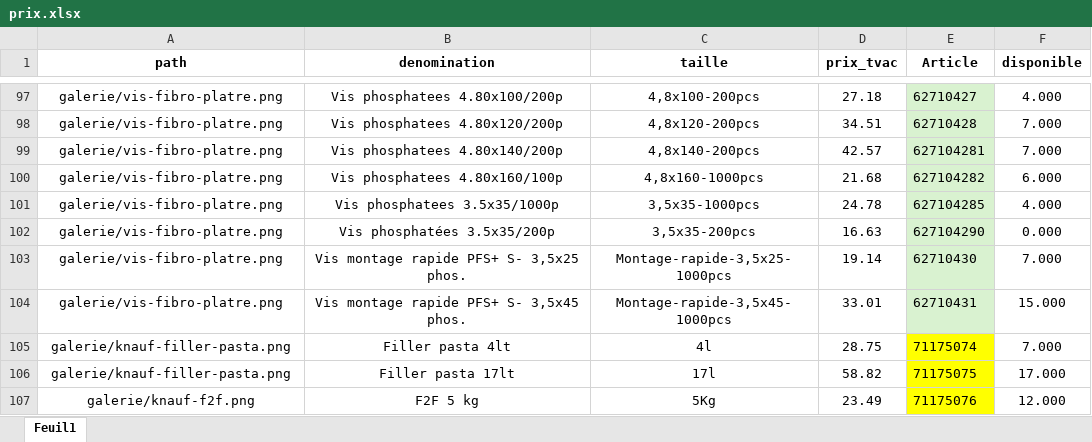
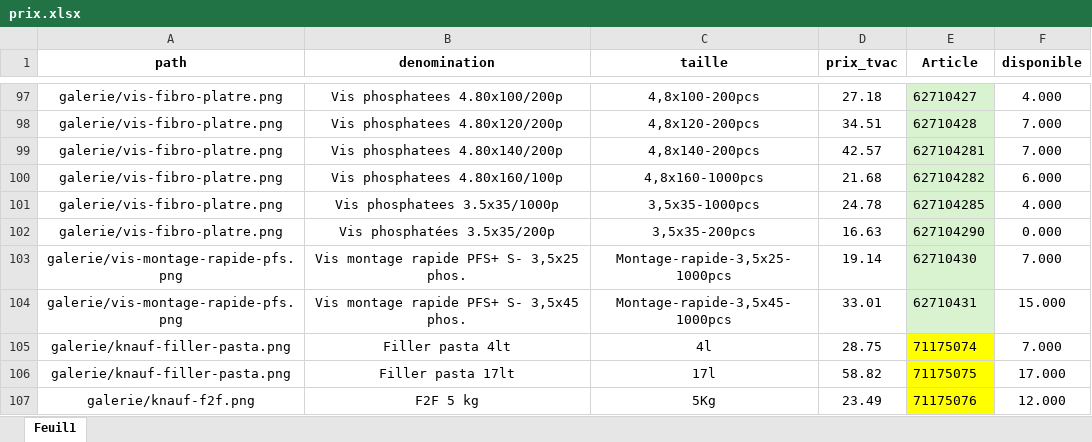
Before and after one commit to qvalc/mineraux, an Excel workbook: prix/prix.xlsx, sheet Feuil1, drawn as a sheet; only a part is shown, gaps mark what is left out; values as stored, in another font and other column widths than the file's, no borders; the diff names each change by its address in the sheet, - before the commit and + after, or states it on an @@ line.

```diff
--- a/prix/prix.xlsx (sheet Feuil1)
+++ b/prix/prix.xlsx (sheet Feuil1)
-A103:A104 (path): galerie/vis-fibro-platre.png
+A103:A104 (path): galerie/vis-montage-rapide-pfs.png
```
Also changed, not shown: 2 other files.
